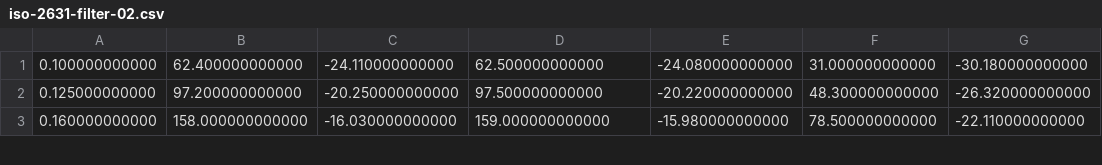
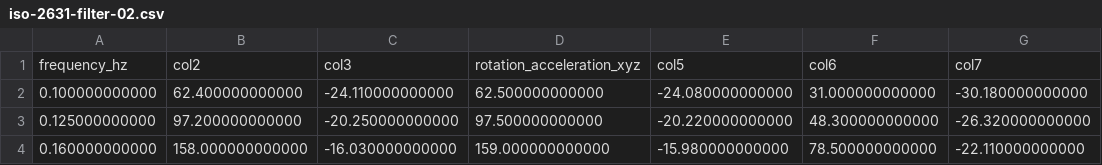
Before and after one commit to mechmotum/baby-vibration, a CSV file: data/iso-2631-filter-02.csv, drawn as a sheet; only a part is shown; the diff names each change by its address in the sheet, - before the commit and + after, or states it on an @@ line.

```diff
--- a/data/iso-2631-filter-02.csv
+++ b/data/iso-2631-filter-02.csv
+row 1: frequency_hz | col2 | col3 | rotation_acceleration_xyz | col5 | col6 | col7
```
Also changed, not shown: data/iso-2631-filter-01.csv, 3 other files.
